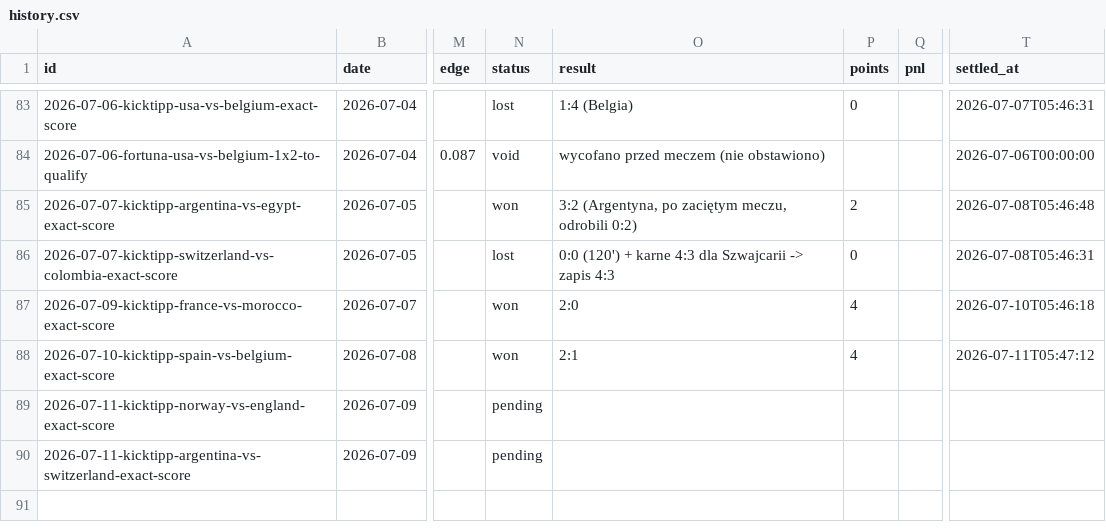
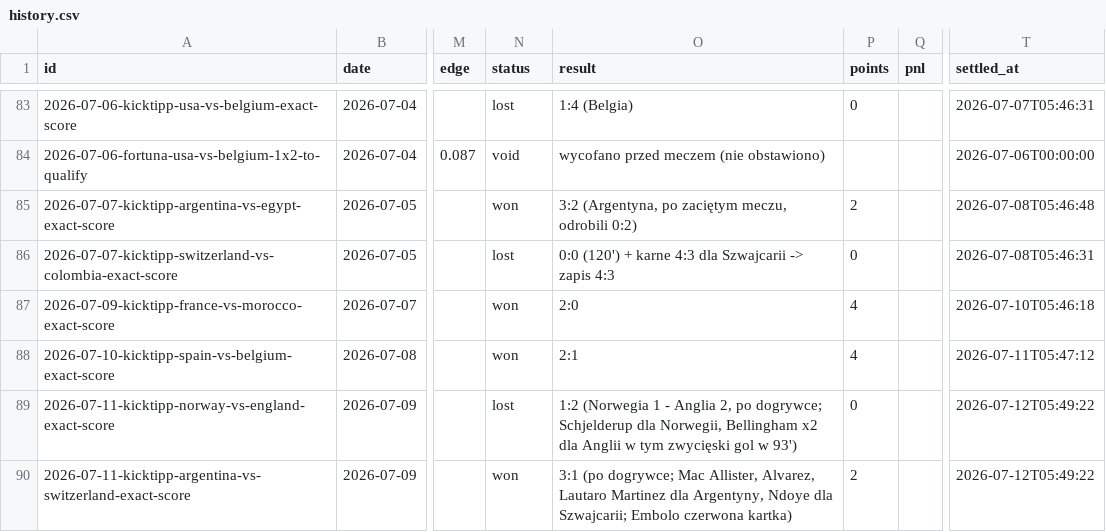
Before and after one commit to wojnarex/Bukmaicher, a CSV file: state/history.csv, drawn as a sheet; only a part is shown, gaps mark what is left out; the diff covers the shown part only; the diff names each change by its address in the sheet, - before the commit and + after, or states it on an @@ line.

```diff
--- a/state/history.csv
+++ b/state/history.csv
-N89 (status): pending
+N89 (status): lost
-O89 (result): (empty)
+O89 (result): 1:2 (Norwegia 1 - Anglia 2, po dogrywce; Schjelderup dla Norwegii, Bellingham x2 dla Anglii w tym zwycięski gol w 93')
-P89 (points): (empty)
+P89 (points): 0
-T89:T90 (settled_at): (empty)
+T89:T90 (settled_at): 2026-07-12T05:49:22
-N90 (status): pending
+N90 (status): won
-O90 (result): (empty)
+O90 (result): 3:1 (po dogrywce; Mac Allister, Alvarez, Lautaro Martinez dla Argentyny, Ndoye dla Szwajcarii; Embolo czerwona kartka)
-P90 (points): (empty)
+P90 (points): 2
```
Also changed, not shown: 1 added row elsewhere in this file, 5 other files.
